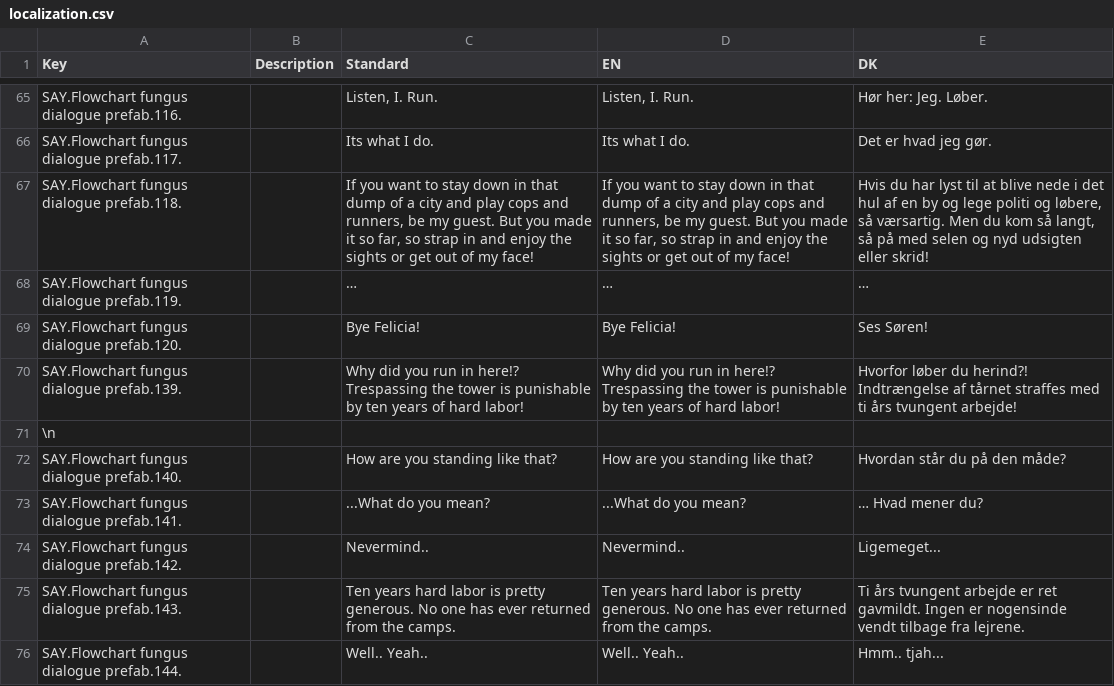
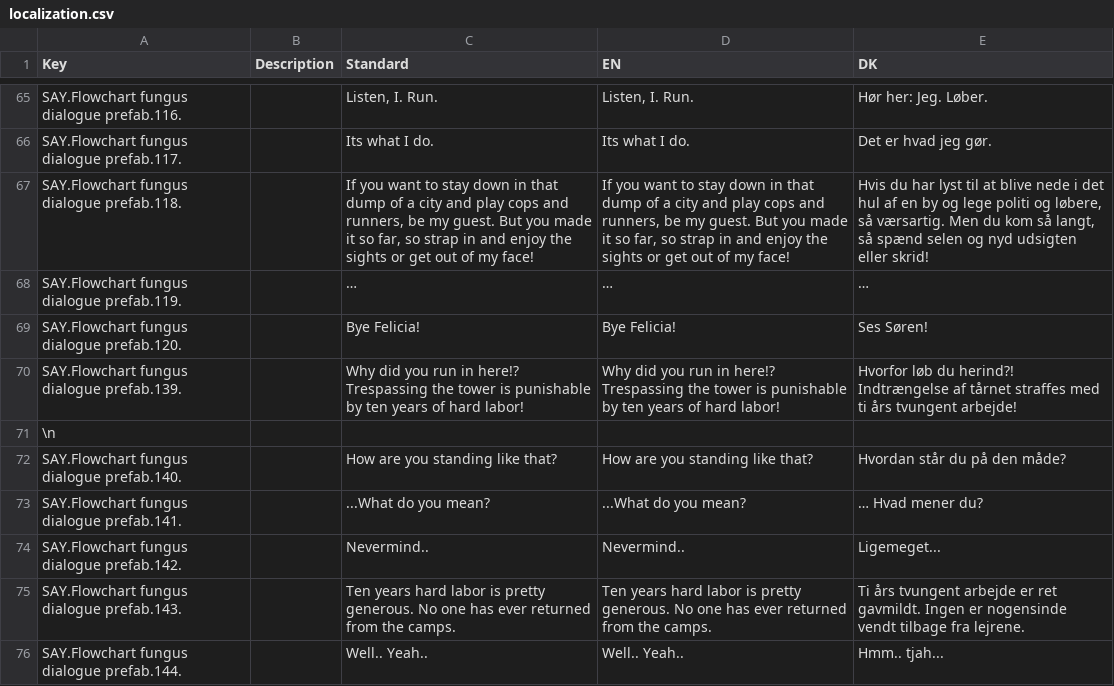
Before and after one commit to DADIU2019Team2/Graduation-Game, a CSV file: GraduationGame unity/Assets/Resources/localization.csv, drawn as a sheet; only a part is shown, gaps mark what is left out; the diff covers the shown part only; the diff names each change by its address in the sheet, - before the commit and + after, or states it on an @@ line.

```diff
--- a/GraduationGame unity/Assets/Resources/localization.csv
+++ b/GraduationGame unity/Assets/Resources/localization.csv
-E67 (DK): …langt, så på med selen og…
+E67 (DK): …langt, så spænd selen og…
-E70 (DK): Hvorfor løber du herind?!…
+E70 (DK): Hvorfor løb du herind?!…
```
Also changed, not shown: 49 edited cells elsewhere in this file, 1 other file.
